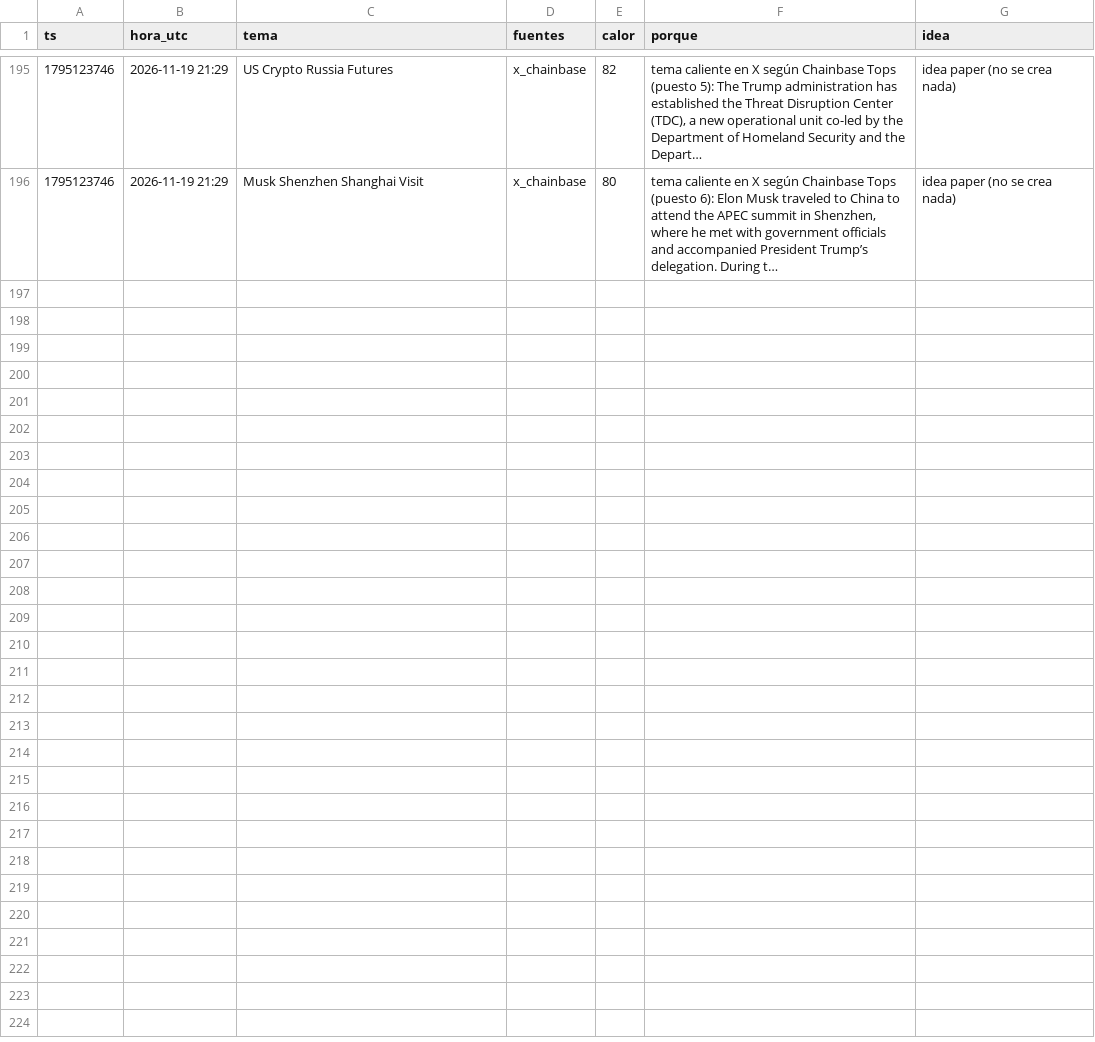
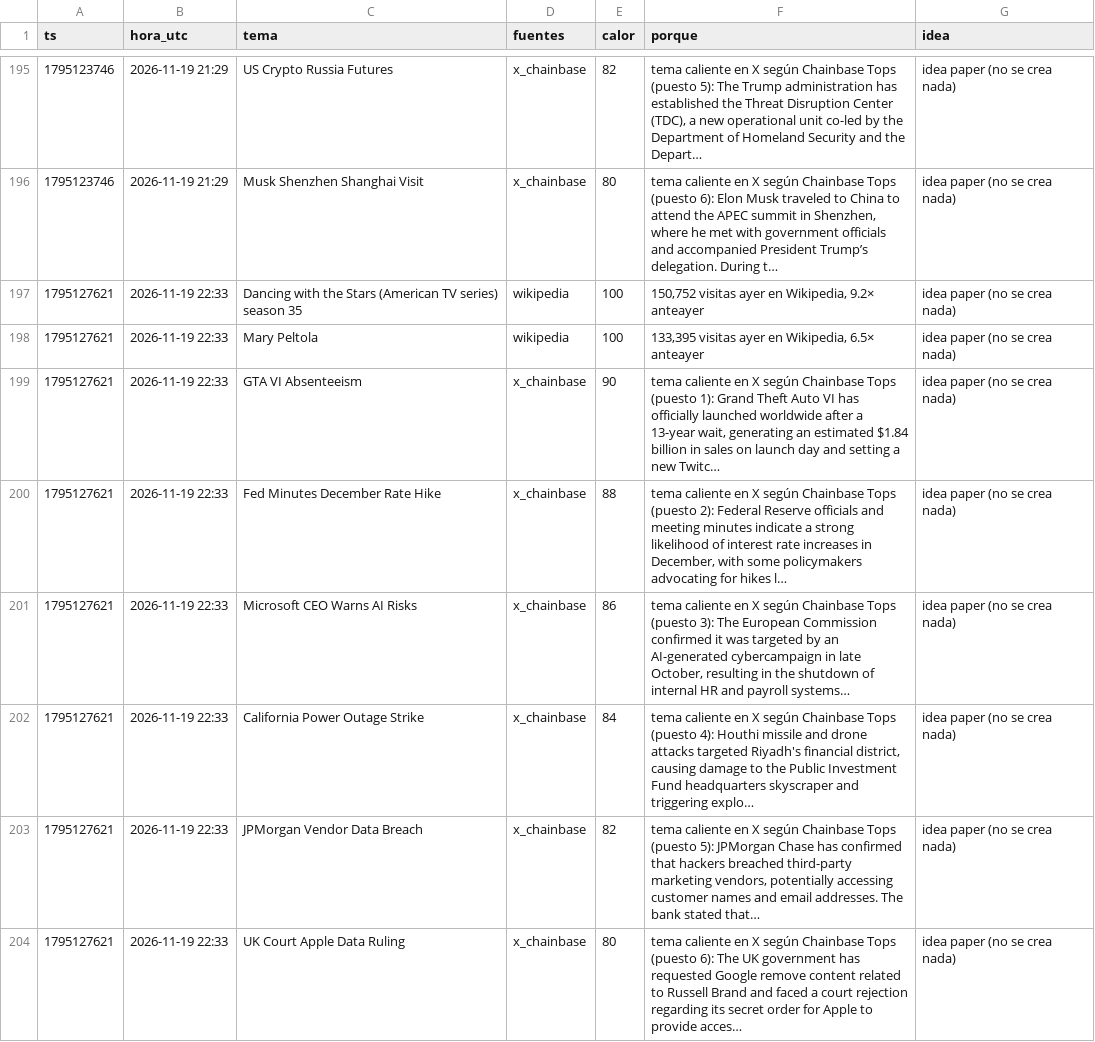
Before and after one commit to fjmunoznieves/desk-memecoins, a TSV file: datos/h19_huecos.tsv, drawn as a sheet; only a part is shown, gaps mark what is left out; the diff names each change by its address in the sheet, - before the commit and + after, or states it on an @@ line.

```diff
--- a/datos/h19_huecos.tsv
+++ b/datos/h19_huecos.tsv
+row 197: 1795127621 | 2026-11-19 22:33 | Dancing with the Stars (American TV series) season 35 | wikipedia | 100 | 150,752 visitas ayer en Wikipedia, 9.2× anteayer | idea paper (no se crea nada)
+row 198: 1795127621 | 2026-11-19 22:33 | Mary Peltola | wikipedia | 100 | 133,395 visitas ayer en Wikipedia, 6.5× anteayer | idea paper (no se crea nada)
+row 199: 1795127621 | 2026-11-19 22:33 | GTA VI Absenteeism | x_chainbase | 90 | tema caliente en X según Chainbase Tops (puesto 1): Grand Theft Auto VI has officially launched worldwide after a 13-year wait, generating an estimated $1.84 billion in sales on launch day and setting a new Twitc… | idea paper (no se crea nada)
+row 200: 1795127621 | 2026-11-19 22:33 | Fed Minutes December Rate Hike | x_chainbase | 88 | tema caliente en X según Chainbase Tops (puesto 2): Federal Reserve officials and meeting minutes indicate a strong likelihood of interest rate increases in December, with some policymakers advocating for hikes l… | idea paper (no se crea nada)
+row 201: 1795127621 | 2026-11-19 22:33 | Microsoft CEO Warns AI Risks | x_chainbase | 86 | tema caliente en X según Chainbase Tops (puesto 3): The European Commission confirmed it was targeted by an AI-generated cybercampaign in late October, resulting in the shutdown of internal HR and payroll systems… | idea paper (no se crea nada)
+row 202: 1795127621 | 2026-11-19 22:33 | California Power Outage Strike | x_chainbase | 84 | tema caliente en X según Chainbase Tops (puesto 4): Houthi missile and drone attacks targeted Riyadh's financial district, causing damage to the Public Investment Fund headquarters skyscraper and triggering explo… | idea paper (no se crea nada)
+row 203: 1795127621 | 2026-11-19 22:33 | JPMorgan Vendor Data Breach | x_chainbase | 82 | tema caliente en X según Chainbase Tops (puesto 5): JPMorgan Chase has confirmed that hackers breached third-party marketing vendors, potentially accessing customer names and email addresses. The bank stated that… | idea paper (no se crea nada)
+row 204: 1795127621 | 2026-11-19 22:33 | UK Court Apple Data Ruling | x_chainbase | 80 | tema caliente en X según Chainbase Tops (puesto 6): The UK government has requested Google remove content related to Russell Brand and faced a court rejection regarding its secret order for Apple to provide acces… | idea paper (no se crea nada)
```
Also changed, not shown: datos/estudio_reglas_sombra.tsv, datos/h17_narrativas.tsv, 28 other files.
